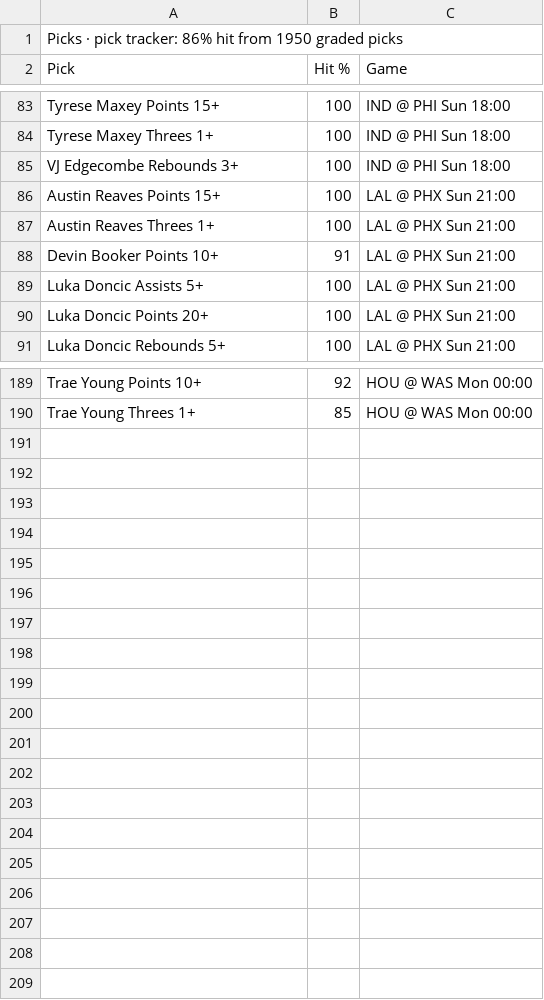
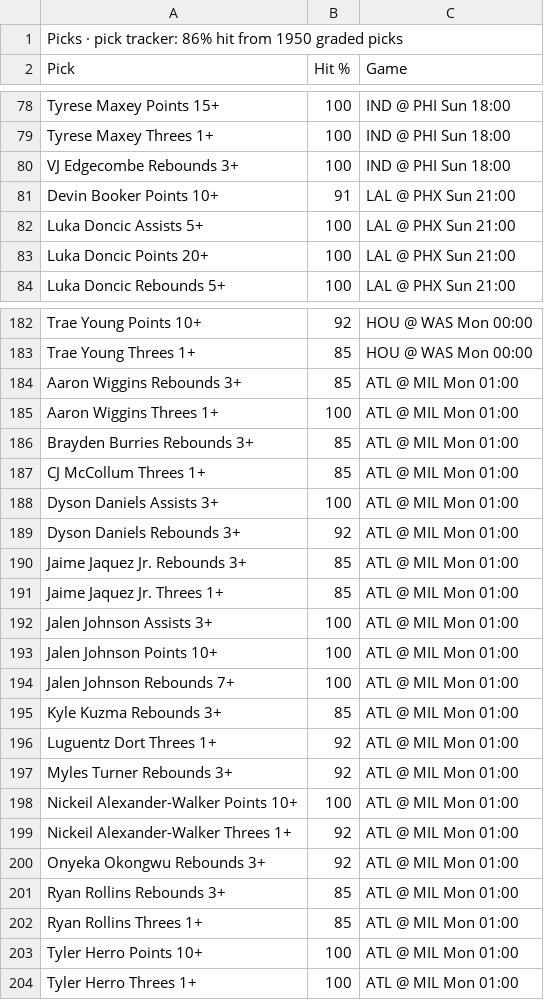
Before and after one commit to 7wilite7/Nba-Stats, a CSV file: out/PHONE_2627.csv, drawn as a sheet; only a part is shown, gaps mark what is left out; removed rows and columns are numbered as before the commit, all else as after; the diff covers the shown part only; the diff names each change by its address in the sheet, - before the commit and + after, or states it on an @@ line.

```diff
--- a/out/PHONE_2627.csv
+++ b/out/PHONE_2627.csv
-row 86: Austin Reaves Points 15+ | 100 | LAL @ PHX Sun 21:00
-row 87: Austin Reaves Threes 1+ | 100 | LAL @ PHX Sun 21:00
+row 184: Aaron Wiggins Rebounds 3+ | 85 | ATL @ MIL Mon 01:00
+row 185: Aaron Wiggins Threes 1+ | 100 | ATL @ MIL Mon 01:00
+row 186: Brayden Burries Rebounds 3+ | 85 | ATL @ MIL Mon 01:00
+row 187: CJ McCollum Threes 1+ | 85 | ATL @ MIL Mon 01:00
+row 188: Dyson Daniels Assists 3+ | 100 | ATL @ MIL Mon 01:00
+row 189: Dyson Daniels Rebounds 3+ | 92 | ATL @ MIL Mon 01:00
+row 190: Jaime Jaquez Jr. Rebounds 3+ | 85 | ATL @ MIL Mon 01:00
+row 191: Jaime Jaquez Jr. Threes 1+ | 85 | ATL @ MIL Mon 01:00
+row 192: Jalen Johnson Assists 3+ | 100 | ATL @ MIL Mon 01:00
+row 193: Jalen Johnson Points 10+ | 100 | ATL @ MIL Mon 01:00
+row 194: Jalen Johnson Rebounds 7+ | 100 | ATL @ MIL Mon 01:00
+row 195: Kyle Kuzma Rebounds 3+ | 85 | ATL @ MIL Mon 01:00
+row 196: Luguentz Dort Threes 1+ | 92 | ATL @ MIL Mon 01:00
+row 197: Myles Turner Rebounds 3+ | 92 | ATL @ MIL Mon 01:00
+row 198: Nickeil Alexander-Walker Points 10+ | 100 | ATL @ MIL Mon 01:00
+row 199: Nickeil Alexander-Walker Threes 1+ | 92 | ATL @ MIL Mon 01:00
+row 200: Onyeka Okongwu Rebounds 3+ | 92 | ATL @ MIL Mon 01:00
+row 201: Ryan Rollins Rebounds 3+ | 85 | ATL @ MIL Mon 01:00
+row 202: Ryan Rollins Threes 1+ | 85 | ATL @ MIL Mon 01:00
+row 203: Tyler Herro Points 10+ | 100 | ATL @ MIL Mon 01:00
+row 204: Tyler Herro Threes 1+ | 100 | ATL @ MIL Mon 01:00
```
Also changed, not shown: 5 removed rows elsewhere in this file, out/GAMES_2627.csv, out/GAMES_blend.csv, 15 other files.
